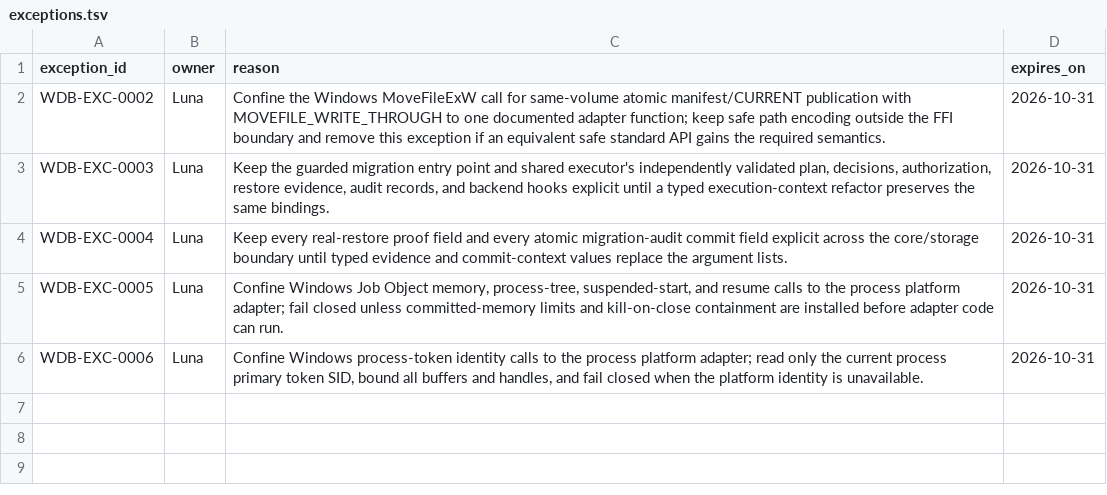
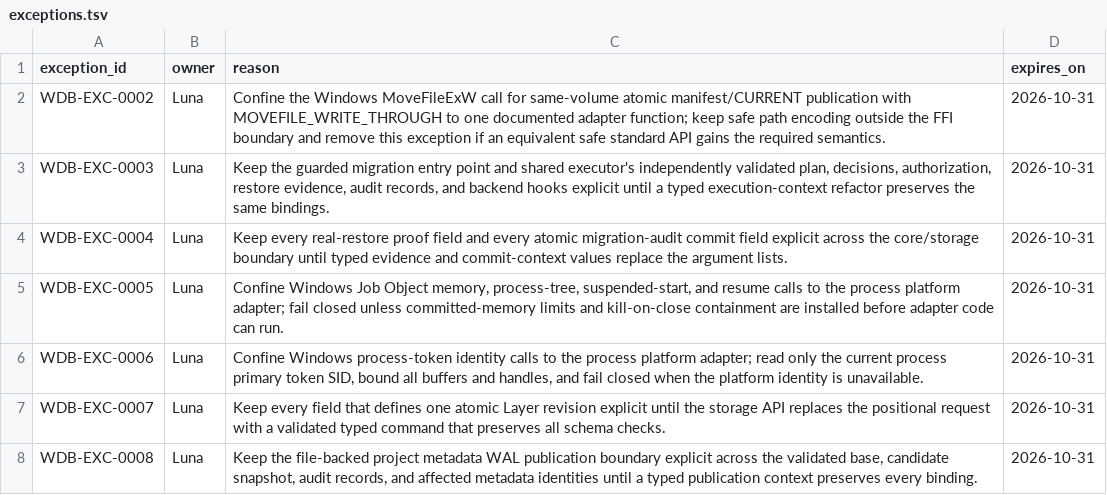
Before and after one commit to klarck36/WorldDB, a TSV file: policy/exceptions.tsv, drawn as a sheet.

```diff
--- a/policy/exceptions.tsv
+++ b/policy/exceptions.tsv
@@ -6 +6,3 @@ WDB-EXC-0005	Luna	Confine Windows Job Object memory, process-tree, suspended-sta
 WDB-EXC-0006	Luna	Confine Windows process-token identity calls to the process platform adapter; read only the current process primary token SID, bound all buffers and handles, and fail closed when the platform identity is unavailable.	2026-10-31
+WDB-EXC-0007	Luna	Keep every field that defines one atomic Layer revision explicit until the storage API replaces the positional request with a validated typed command that preserves all schema checks.	2026-10-31
+WDB-EXC-0008	Luna	Keep the file-backed project metadata WAL publication boundary explicit across the validated base, candidate snapshot, audit records, and affected metadata identities until a typed publication context preserves every binding.	2026-10-31
```
Also changed, not shown: WorldDB_1.0_Taskregister.tsv, 25 other files.
